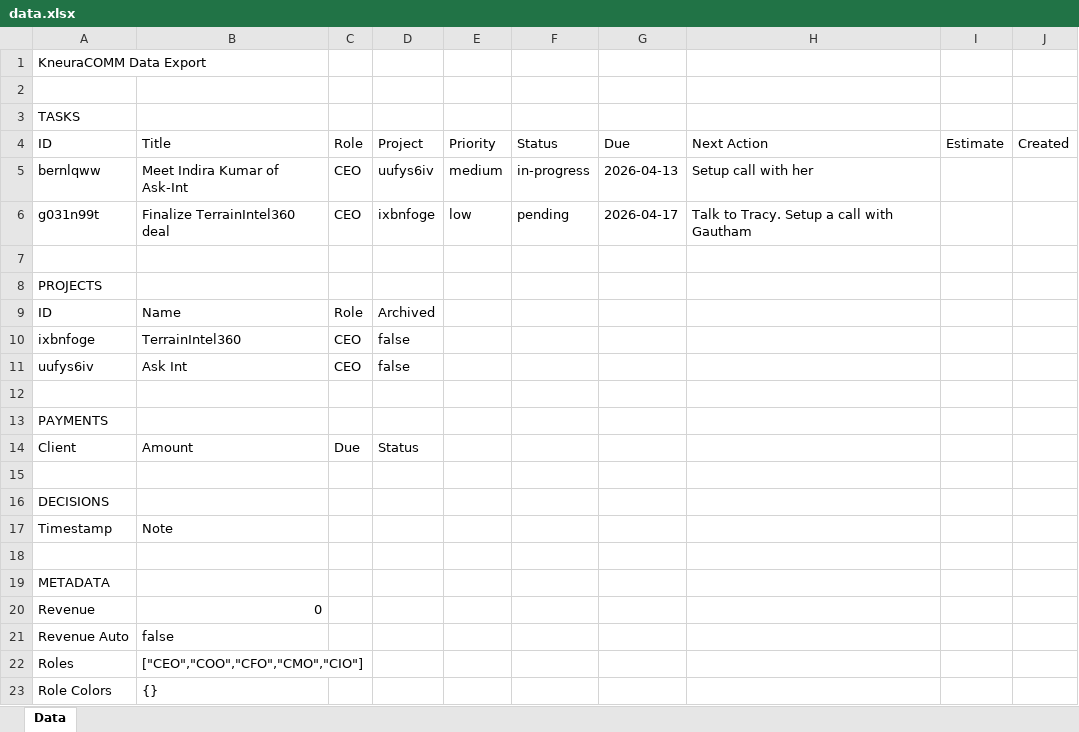
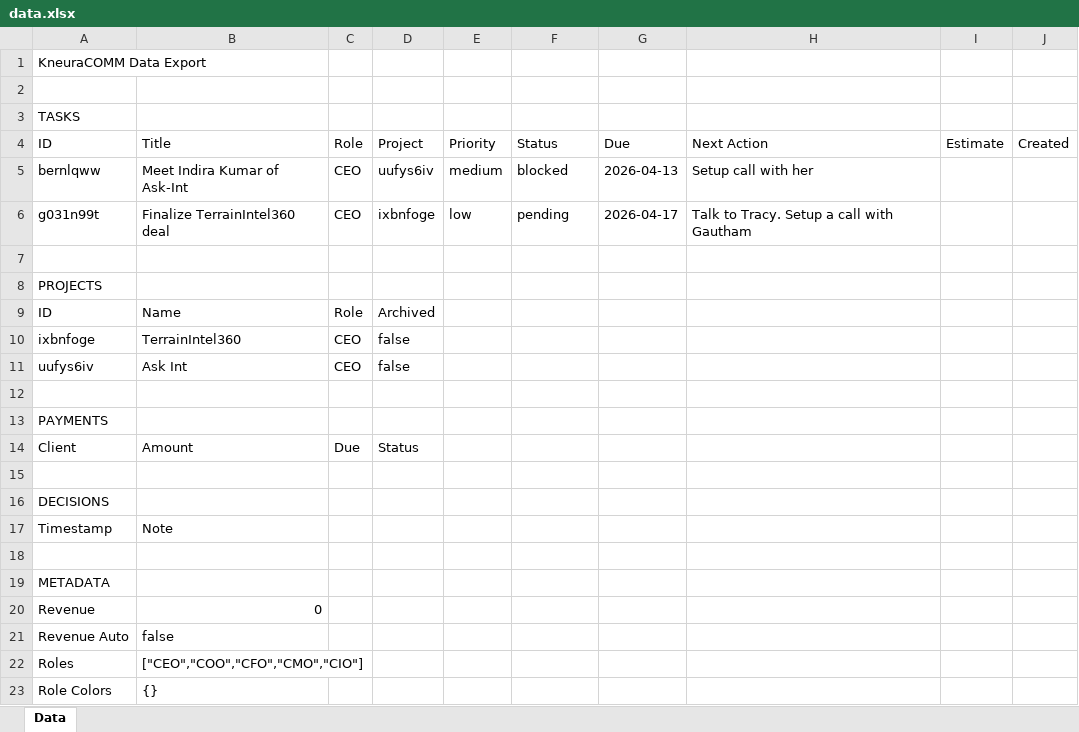
Before and after one commit to kneuralabs/comm, an Excel workbook: data.xlsx, sheet Data, drawn as a sheet; values as stored, in another font and other column widths than the file's, no borders; the diff names each change by its address in the sheet, - before the commit and + after, or states it on an @@ line.

Commit message:
Update data from KneuraCOMM

```diff
--- a/data.xlsx (sheet Data)
+++ b/data.xlsx (sheet Data)
-F5: in-progress
+F5: blocked
```
